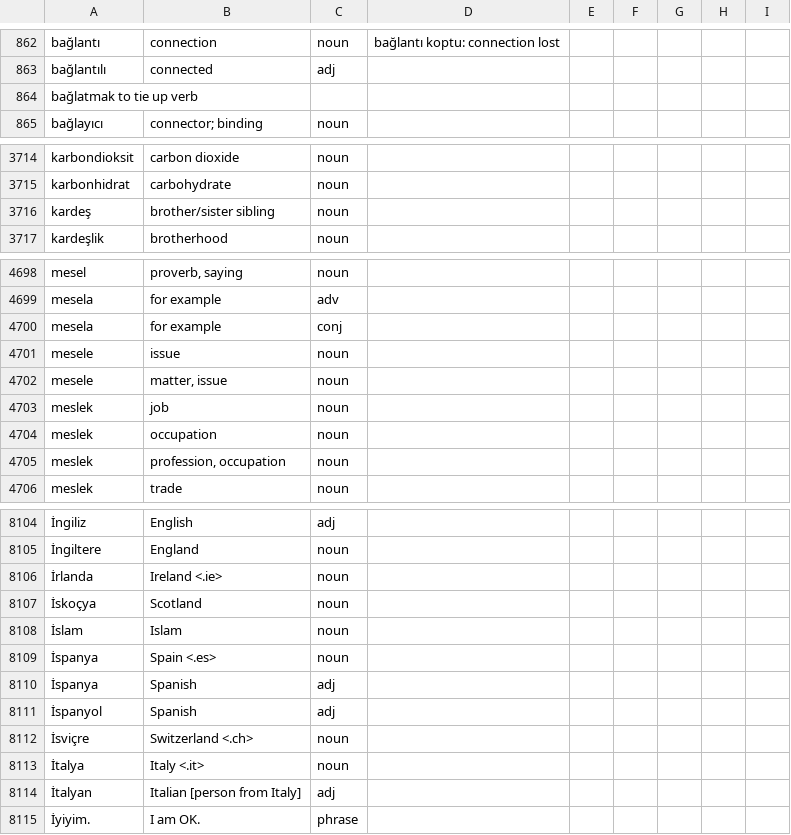
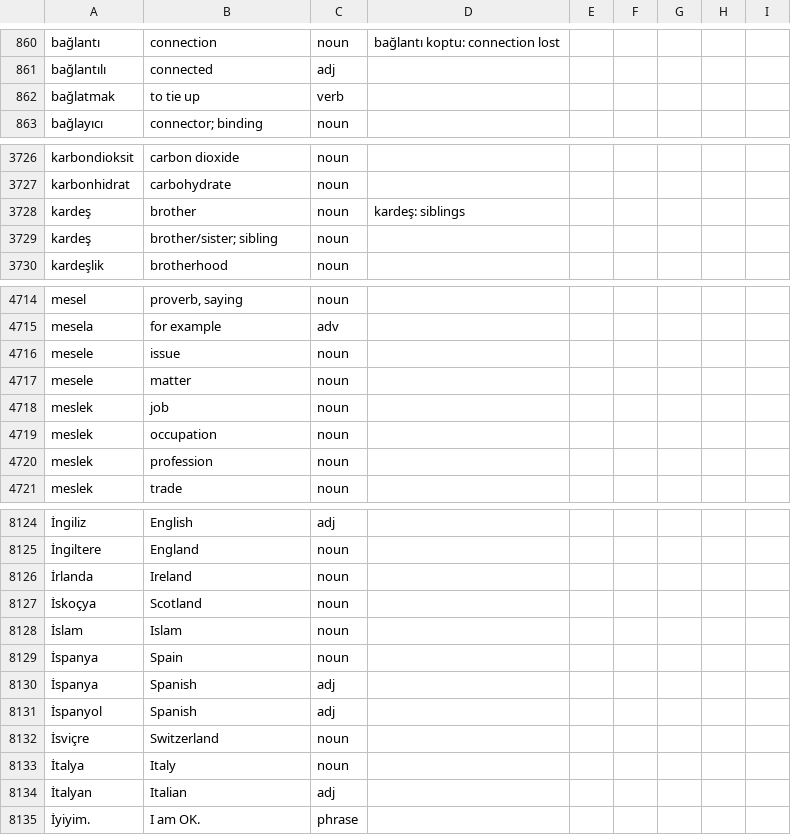
Before and after one commit to baloghe/tr_en_dictionary, a TSV file: input/dictv2.tsv, drawn as a sheet; only a part is shown, gaps mark what is left out; removed rows and columns are numbered as before the commit, all else as after; the diff covers the shown part only; the diff names each change by its address in the sheet, - before the commit and + after, or states it on an @@ line.

```diff
--- a/input/dictv2.tsv
+++ b/input/dictv2.tsv
-row 864: bağlatmak to tie up verb
+row 862: bağlatmak | to tie up | verb
+row 3728: kardeş | brother | noun | kardeş: siblings
-B3729: brother/sister sibling
+B3729: brother/sister; sibling
-row 4700: mesela | for example | conj
-B4717: matter, issue
+B4717: matter
-B4720: profession, occupation
+B4720: profession
-B8126: Ireland <.ie>
+B8126: Ireland
-B8129: Spain <.es>
+B8129: Spain
-B8132: Switzerland <.ch>
+B8132: Switzerland
-B8133: Italy <.it>
+B8133: Italy
-B8134: Italian [person from Italy]
+B8134: Italian
```
Also changed, not shown: 31 added rows, 10 removed rows and 29 edited cells elsewhere in this file.
